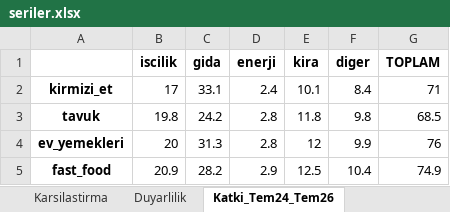
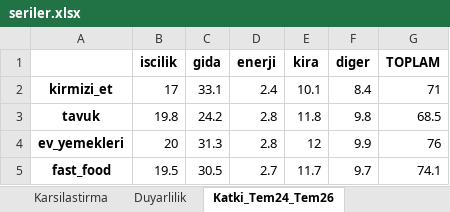
Before and after one commit to cocoonish/tto-trading, an Excel workbook: Research/marj/output/seriler.xlsx, sheet Katki_Tem24_Tem26, drawn as a sheet; values as stored, in another font and other column widths than the file's, no borders; the diff names each change by its address in the sheet, - before the commit and + after, or states it on an @@ line.

```diff
--- a/Research/marj/output/seriler.xlsx (sheet Katki_Tem24_Tem26)
+++ b/Research/marj/output/seriler.xlsx (sheet Katki_Tem24_Tem26)
-B5 (iscilik): 20.9
+B5 (iscilik): 19.5
-C5 (gida): 28.2
+C5 (gida): 30.5
-D5 (enerji): 2.9
+D5 (enerji): 2.7
-E5 (kira): 12.5
+E5 (kira): 11.7
-F5 (diger): 10.4
+F5 (diger): 9.7
-G5 (TOPLAM): 74.9
+G5 (TOPLAM): 74.1
```
Also changed, not shown: sheet Fiyat_maliyet_orani, sheet Konsept_fiyat, sheet Madde_endeks_2013=100, sheet Yemek_gida_endeksleri, sheet Konsept_gida, sheet Konsept_maliyet, 3 more sheets, other sheet tabs, 43 other files.
